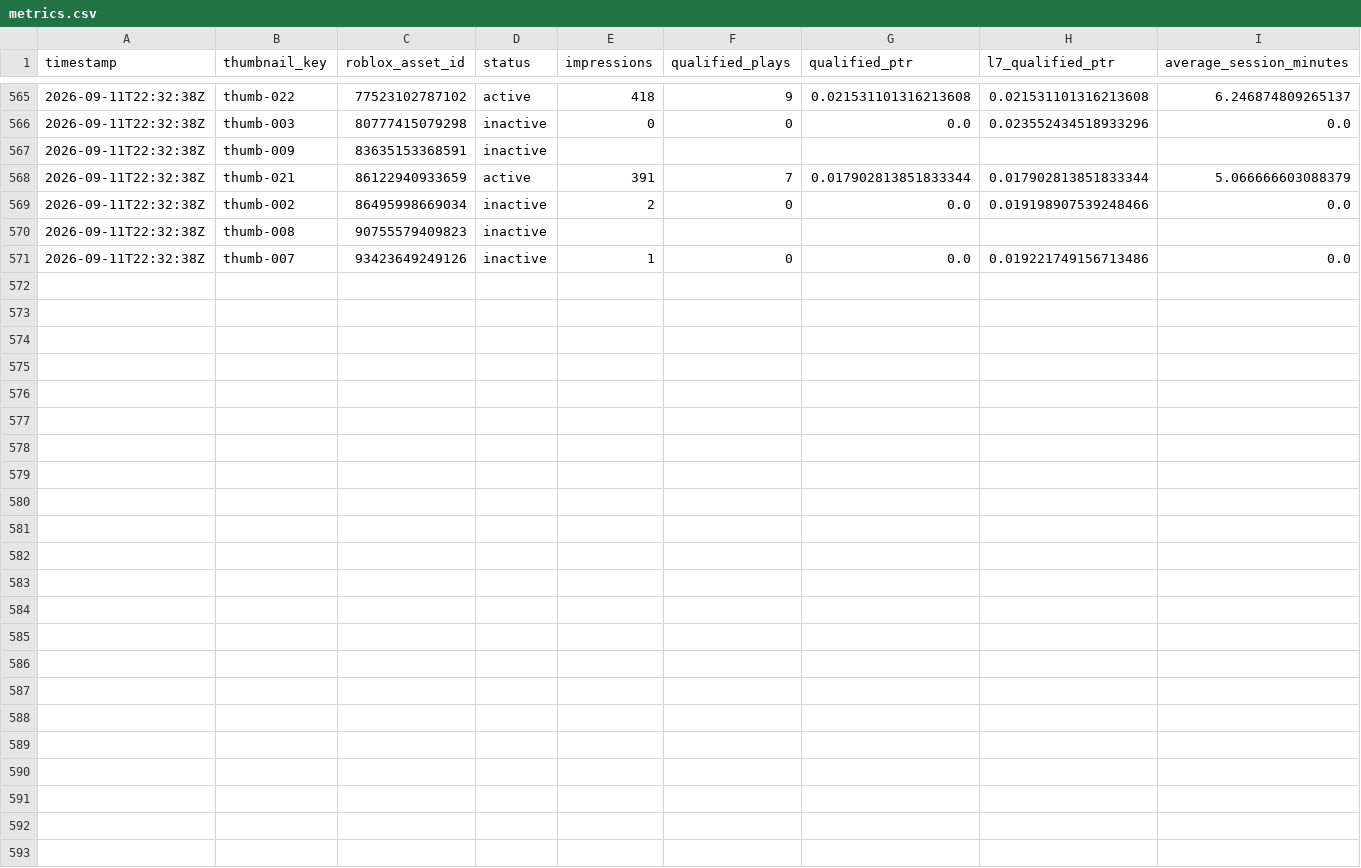
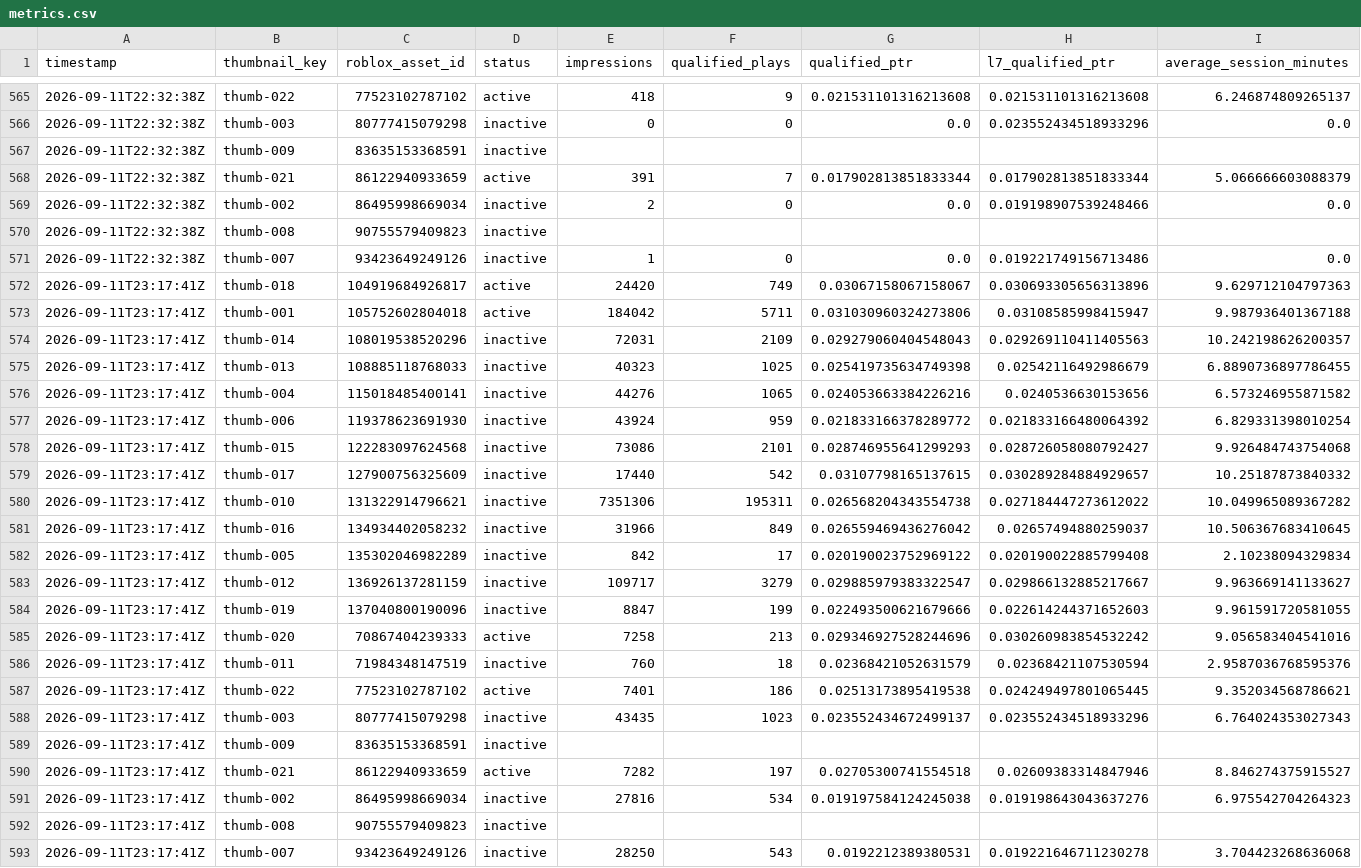
Before and after one commit to ryanzav/roblox-thumbnail-manager, a CSV file: docs/data/metrics.csv, drawn as a sheet; only a part is shown, gaps mark what is left out; rows hold the shown columns only; the diff names each change by its address in the sheet, - before the commit and + after, or states it on an @@ line.

Commit message:
Update thumbnail metrics and queue

```diff
--- a/docs/data/metrics.csv
+++ b/docs/data/metrics.csv
+row 572: 2026-09-11T23:17:41Z | thumb-018 | 104919684926817 | active | 24420 | 749 | 0.03067158067158067 | 0.030693305656313896 | 9.629712104797363
+row 573: 2026-09-11T23:17:41Z | thumb-001 | 105752602804018 | active | 184042 | 5711 | 0.031030960324273806 | 0.03108585998415947 | 9.987936401367188
+row 574: 2026-09-11T23:17:41Z | thumb-014 | 108019538520296 | inactive | 72031 | 2109 | 0.029279060404548043 | 0.029269110411405563 | 10.242198626200357
+row 575: 2026-09-11T23:17:41Z | thumb-013 | 108885118768033 | inactive | 40323 | 1025 | 0.025419735634749398 | 0.02542116492986679 | 6.8890736897786455
+row 576: 2026-09-11T23:17:41Z | thumb-004 | 115018485400141 | inactive | 44276 | 1065 | 0.024053663384226216 | 0.0240536630153656 | 6.573246955871582
+row 577: 2026-09-11T23:17:41Z | thumb-006 | 119378623691930 | inactive | 43924 | 959 | 0.021833166378289772 | 0.021833166480064392 | 6.829331398010254
+row 578: 2026-09-11T23:17:41Z | thumb-015 | 122283097624568 | inactive | 73086 | 2101 | 0.028746955641299293 | 0.028726058080792427 | 9.926484743754068
+row 579: 2026-09-11T23:17:41Z | thumb-017 | 127900756325609 | inactive | 17440 | 542 | 0.03107798165137615 | 0.030289284884929657 | 10.25187873840332
+row 580: 2026-09-11T23:17:41Z | thumb-010 | 131322914796621 | inactive | 7351306 | 195311 | 0.026568204343554738 | 0.027184447273612022 | 10.049965089367282
+row 581: 2026-09-11T23:17:41Z | thumb-016 | 134934402058232 | inactive | 31966 | 849 | 0.026559469436276042 | 0.02657494880259037 | 10.506367683410645
+row 582: 2026-09-11T23:17:41Z | thumb-005 | 135302046982289 | inactive | 842 | 17 | 0.020190023752969122 | 0.020190022885799408 | 2.10238094329834
+row 583: 2026-09-11T23:17:41Z | thumb-012 | 136926137281159 | inactive | 109717 | 3279 | 0.029885979383322547 | 0.029866132885217667 | 9.963669141133627
+row 584: 2026-09-11T23:17:41Z | thumb-019 | 137040800190096 | inactive | 8847 | 199 | 0.022493500621679666 | 0.022614244371652603 | 9.961591720581055
+row 585: 2026-09-11T23:17:41Z | thumb-020 | 70867404239333 | active | 7258 | 213 | 0.029346927528244696 | 0.030260983854532242 | 9.056583404541016
+row 586: 2026-09-11T23:17:41Z | thumb-011 | 71984348147519 | inactive | 760 | 18 | 0.02368421052631579 | 0.02368421107530594 | 2.9587036768595376
+row 587: 2026-09-11T23:17:41Z | thumb-022 | 77523102787102 | active | 7401 | 186 | 0.02513173895419538 | 0.024249497801065445 | 9.352034568786621
+row 588: 2026-09-11T23:17:41Z | thumb-003 | 80777415079298 | inactive | 43435 | 1023 | 0.023552434672499137 | 0.023552434518933296 | 6.764024353027343
+row 589: 2026-09-11T23:17:41Z | thumb-009 | 83635153368591 | inactive
+row 590: 2026-09-11T23:17:41Z | thumb-021 | 86122940933659 | active | 7282 | 197 | 0.02705300741554518 | 0.02609383314847946 | 8.846274375915527
+row 591: 2026-09-11T23:17:41Z | thumb-002 | 86495998669034 | inactive | 27816 | 534 | 0.019197584124245038 | 0.019198643043637276 | 6.975542704264323
+row 592: 2026-09-11T23:17:41Z | thumb-008 | 90755579409823 | inactive
+row 593: 2026-09-11T23:17:41Z | thumb-007 | 93423649249126 | inactive | 28250 | 543 | 0.0192212389380531 | 0.019221646711230278 | 3.704423268636068
```
Also changed, not shown: data/metrics.csv, data/thumbnails.csv, 3 other files.
